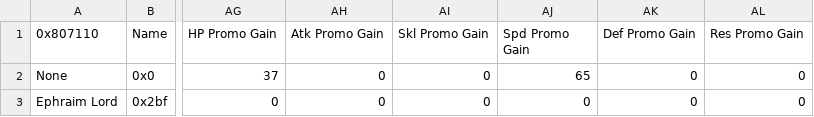
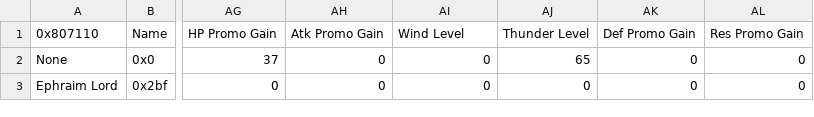
Before and after one commit to Retina1/Project-Baldr, a CSV file: Tables/NightmareModules/CharactersClasses/ClassTable.csv, drawn as a sheet; only a part is shown, gaps mark what is left out; the diff names each change by its address in the sheet, - before the commit and + after, or states it on an @@ line.

```diff
--- a/Tables/NightmareModules/CharactersClasses/ClassTable.csv
+++ b/Tables/NightmareModules/CharactersClasses/ClassTable.csv
-AI1: Skl Promo Gain
+AI1: Wind Level
-AJ1: Spd Promo Gain
+AJ1: Thunder Level
```
Also changed, not shown: Tables/NightmareModules/CharactersClasses/CharacterTable.csv, 45 other files.
